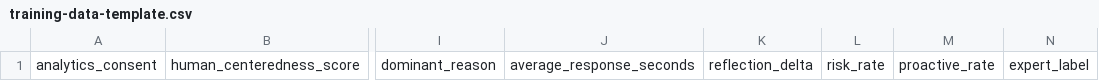
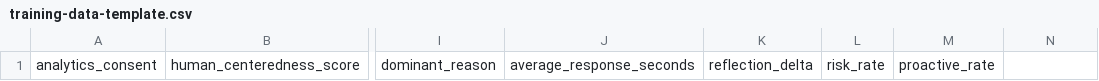
Before and after one commit to jye1225/twAIve-2026, a CSV file: ml/data/training-data-template.csv, drawn as a sheet; only a part is shown, gaps mark what is left out; the diff names each change by its address in the sheet, - before the commit and + after, or states it on an @@ line.

```diff
--- a/ml/data/training-data-template.csv
+++ b/ml/data/training-data-template.csv
-N1: expert_label
+N1: (empty)
```
Also changed, not shown: 13 other files.
